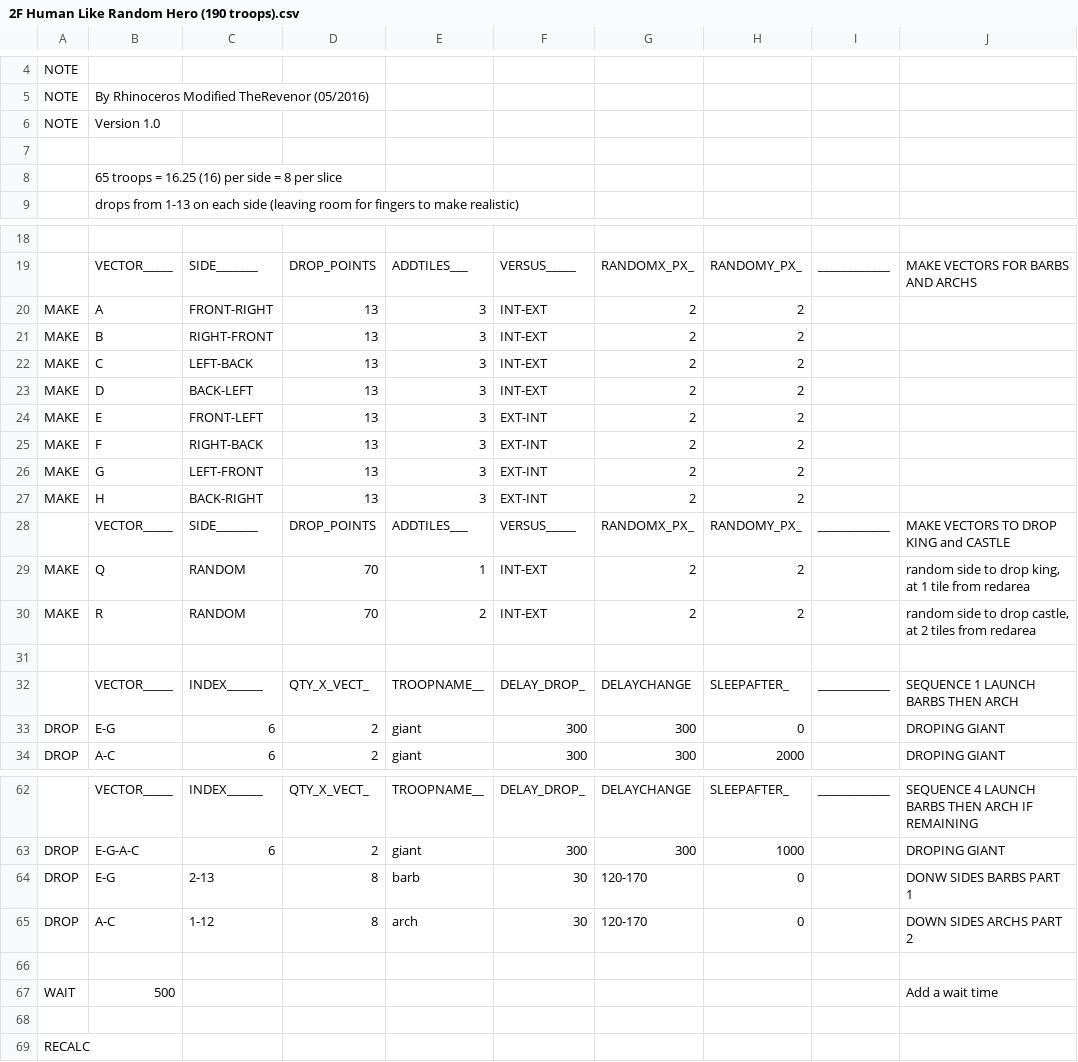
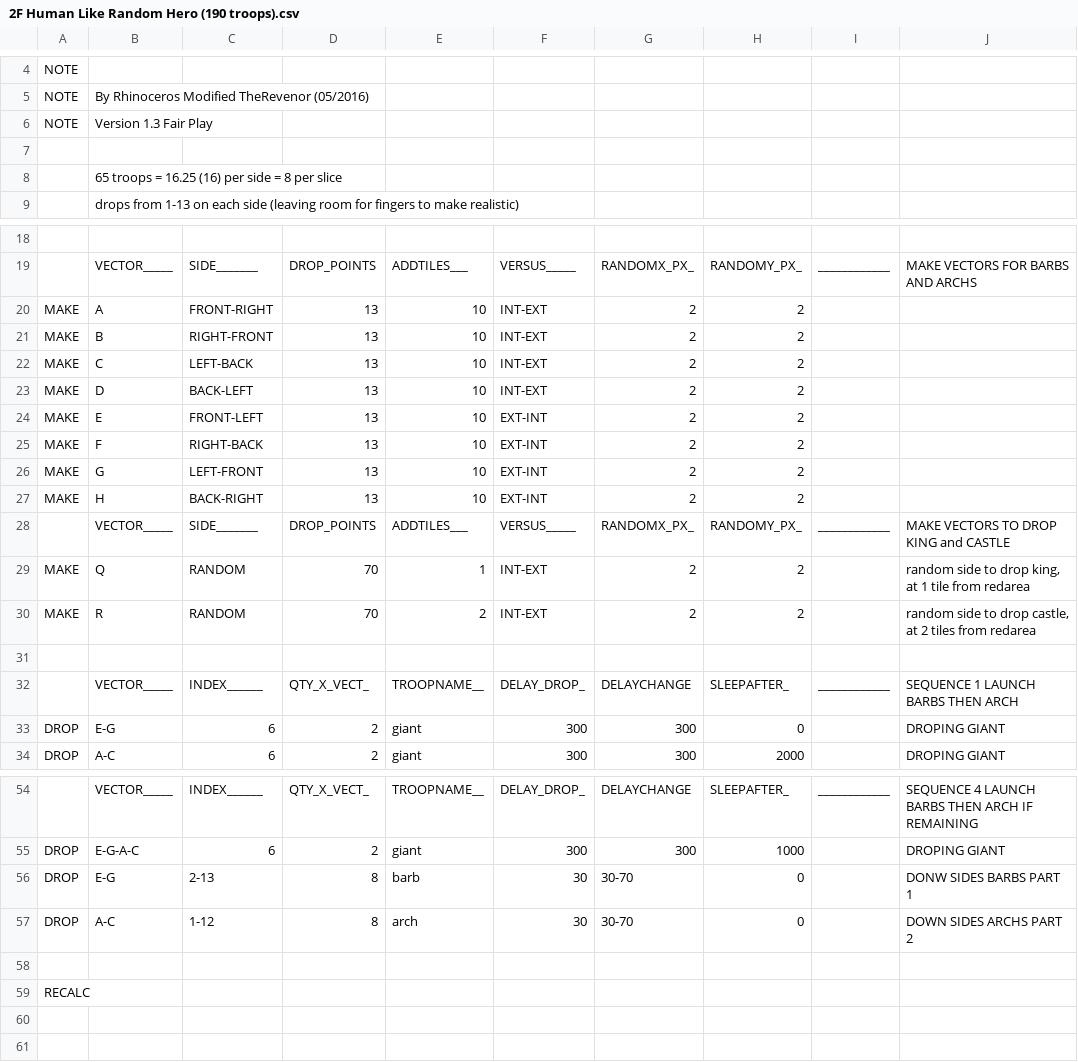
Before and after one commit to n4ngkr1ng/TheRevenor, a CSV file: CSV/Attack/2F Human Like Random Hero (190 troops).csv, drawn as a sheet; only a part is shown, gaps mark what is left out; removed rows and columns are numbered as before the commit, all else as after; the diff covers the shown part only; the diff names each change by its address in the sheet, - before the commit and + after, or states it on an @@ line.

```diff
--- a/CSV/Attack/2F Human Like Random Hero (190 troops).csv
+++ b/CSV/Attack/2F Human Like Random Hero (190 troops).csv
-B6: Version 1.0
+B6: Version 1.3 Fair Play
-E20:E27: 3
+E20:E27: 10
-G56:G57: 120-170
+G56:G57: 30-70
-row 66: (empty)
-row 67: WAIT | 500 |  |  |  |  |  |  |  | Add a wait time
```
Also changed, not shown: 8 removed rows and 10 edited cells elsewhere in this file, CSV/Attack/2F Human Like Random Hero (200 troops).csv, CSV/Attack/2F Human Like Random Hero (220 troops).csv, 5 other files.
